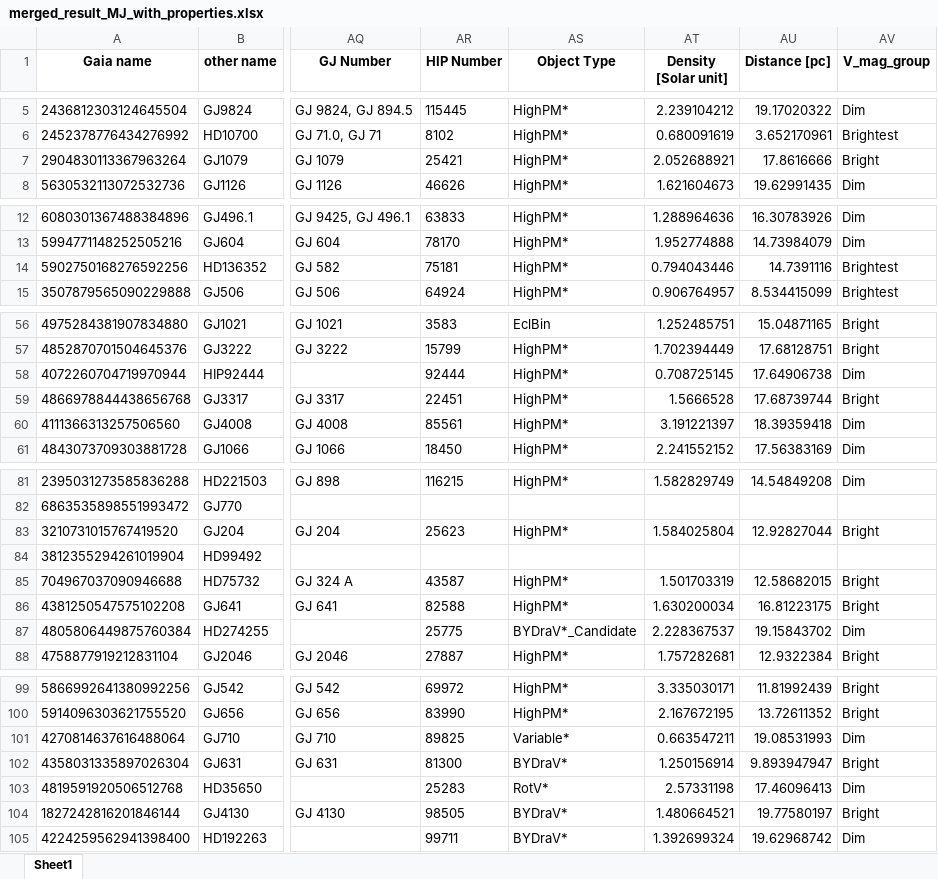
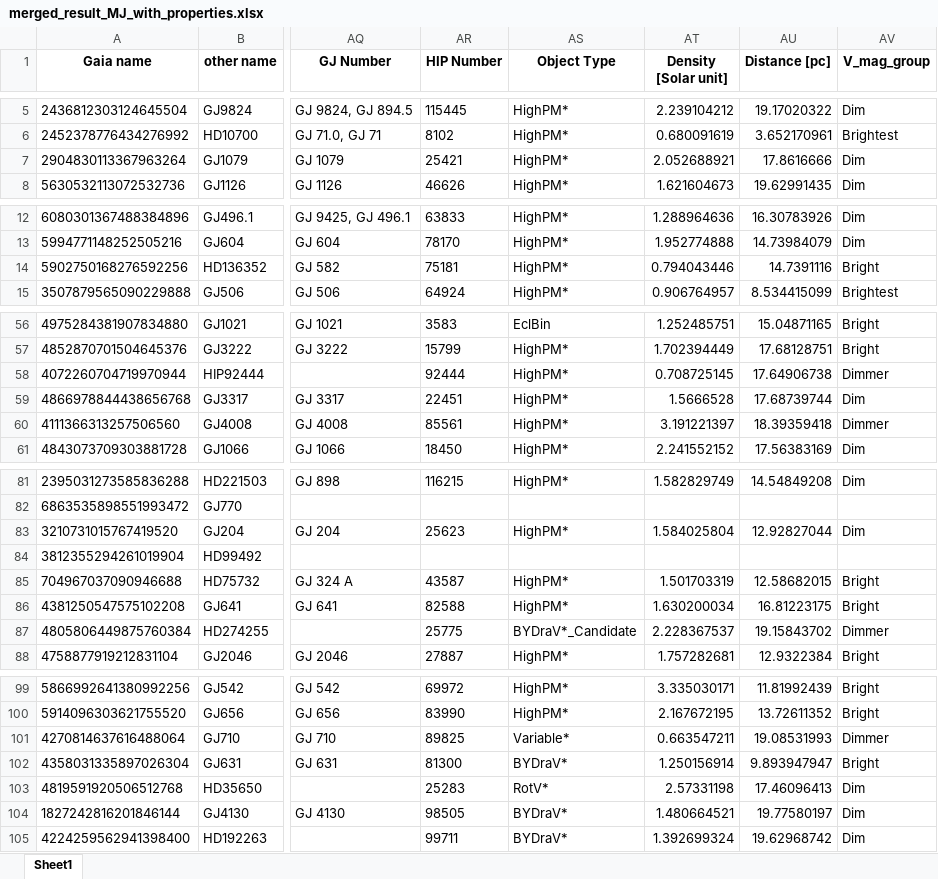
Before and after one commit to exoplanetsdk/2ES_target_selection, an Excel workbook: results/merged_result_MJ_with_properties.xlsx, sheet Sheet1, drawn as a sheet; only a part is shown, gaps mark what is left out; values as stored, in another font and other column widths than the file's, no borders; the diff covers the shown part only; the diff names each change by its address in the sheet, - before the commit and + after, or states it on an @@ line.

```diff
--- a/results/merged_result_MJ_with_properties.xlsx (sheet Sheet1)
+++ b/results/merged_result_MJ_with_properties.xlsx (sheet Sheet1)
-AV7 (V_mag_group): Bright
+AV7 (V_mag_group): Dim
-AV14 (V_mag_group): Brightest
+AV14 (V_mag_group): Bright
-AV58 (V_mag_group): Dim
+AV58 (V_mag_group): Dimmer
-AV59 (V_mag_group): Bright
+AV59 (V_mag_group): Dim
-AV60 (V_mag_group): Dim
+AV60 (V_mag_group): Dimmer
-AV83 (V_mag_group): Bright
+AV83 (V_mag_group): Dim
-AV87 (V_mag_group): Dim
+AV87 (V_mag_group): Dimmer
-AV101 (V_mag_group): Dim
+AV101 (V_mag_group): Dimmer
-AV104 (V_mag_group): Bright
+AV104 (V_mag_group): Dim
```
Also changed, not shown: 4 edited cells elsewhere in this sheet, results/consolidated_results_filtered.xlsx, results/removed_rows.xlsx, 47 other files.
